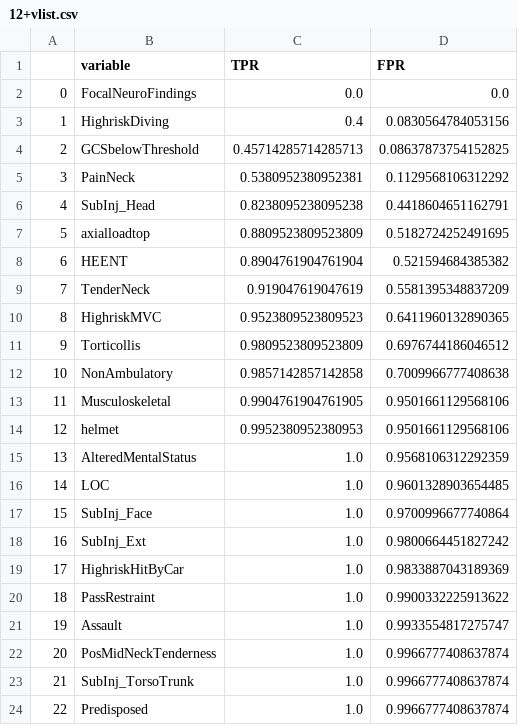
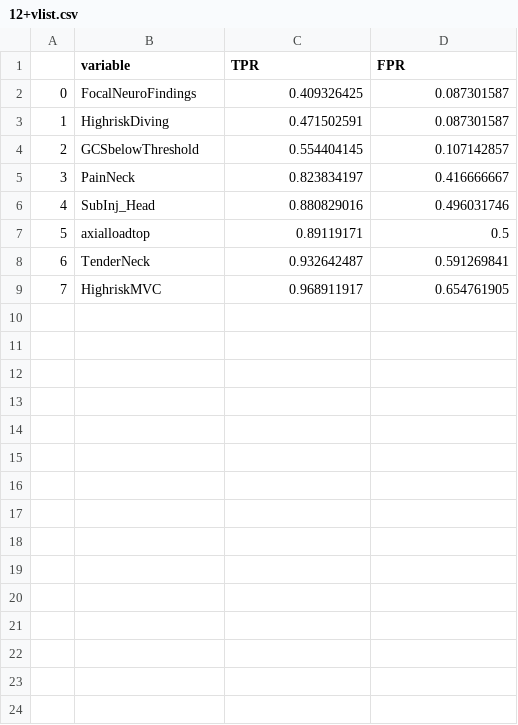
Before and after one commit to Yu-Group/clinical-rule-vetting, a CSV file: rulevetting/projects/csi_pecarn/notebooks/vlist/12+vlist.csv, drawn as a sheet; only a part is shown; removed rows and columns are numbered as before the commit, all else as after; the diff covers the shown part only; the diff names each change by its address in the sheet, - before the commit and + after, or states it on an @@ line.

```diff
--- a/rulevetting/projects/csi_pecarn/notebooks/vlist/12+vlist.csv
+++ b/rulevetting/projects/csi_pecarn/notebooks/vlist/12+vlist.csv
-C2 (TPR): 0.0
+C2 (TPR): 0.409326425
-D2 (FPR): 0.0
+D2 (FPR): 0.087301587
-C3 (TPR): 0.4
+C3 (TPR): 0.471502591
-D3 (FPR): 0.0830564784053156
+D3 (FPR): 0.087301587
-C4 (TPR): 0.45714285714285713
+C4 (TPR): 0.554404145
-D4 (FPR): 0.08637873754152825
+D4 (FPR): 0.107142857
-C5 (TPR): 0.5380952380952381
+C5 (TPR): 0.823834197
-D5 (FPR): 0.1129568106312292
+D5 (FPR): 0.416666667
-C6 (TPR): 0.8238095238095238
+C6 (TPR): 0.880829016
-D6 (FPR): 0.4418604651162791
+D6 (FPR): 0.496031746
-C7 (TPR): 0.8809523809523809
+C7 (TPR): 0.89119171
-D7 (FPR): 0.5182724252491695
+D7 (FPR): 0.5
-row 8: 6 | HEENT | 0.8904761904761904 | 0.521594684385382
@@ column A renumbered between rows 8 and 9 @@
-C8 (TPR): 0.919047619047619
+C8 (TPR): 0.932642487
-D8 (FPR): 0.5581395348837209
+D8 (FPR): 0.591269841
-C9 (TPR): 0.9523809523809523
+C9 (TPR): 0.968911917
-D9 (FPR): 0.6411960132890365
+D9 (FPR): 0.654761905
-row 11: 9 | Torticollis | 0.9809523809523809 | 0.6976744186046512
-row 12: 10 | NonAmbulatory | 0.9857142857142858 | 0.7009966777408638
-row 13: 11 | Musculoskeletal | 0.9904761904761905 | 0.9501661129568106
-row 14: 12 | helmet | 0.9952380952380953 | 0.9501661129568106
-row 15: 13 | AlteredMentalStatus | 1.0 | 0.9568106312292359
-row 16: 14 | LOC | 1.0 | 0.9601328903654485
-row 17: 15 | SubInj_Face | 1.0 | 0.9700996677740864
-row 18: 16 | SubInj_Ext | 1.0 | 0.9800664451827242
-row 19: 17 | HighriskHitByCar | 1.0 | 0.9833887043189369
-row 20: 18 | PassRestraint | 1.0 | 0.9900332225913622
-row 21: 19 | Assault | 1.0 | 0.9933554817275747
-row 22: 20 | PosMidNeckTenderness | 1.0 | 0.9966777408637874
-row 23: 21 | SubInj_TorsoTrunk | 1.0 | 0.9966777408637874
-row 24: 22 | Predisposed | 1.0 | 0.9966777408637874
```
Also changed, not shown: 12 removed rows elsewhere in this file, rulevetting/projects/csi_pecarn/notebooks/figs/2-5vlist.csv, rulevetting/projects/csi_pecarn/notebooks/figs/2-vlist.csv, 8 other files.
